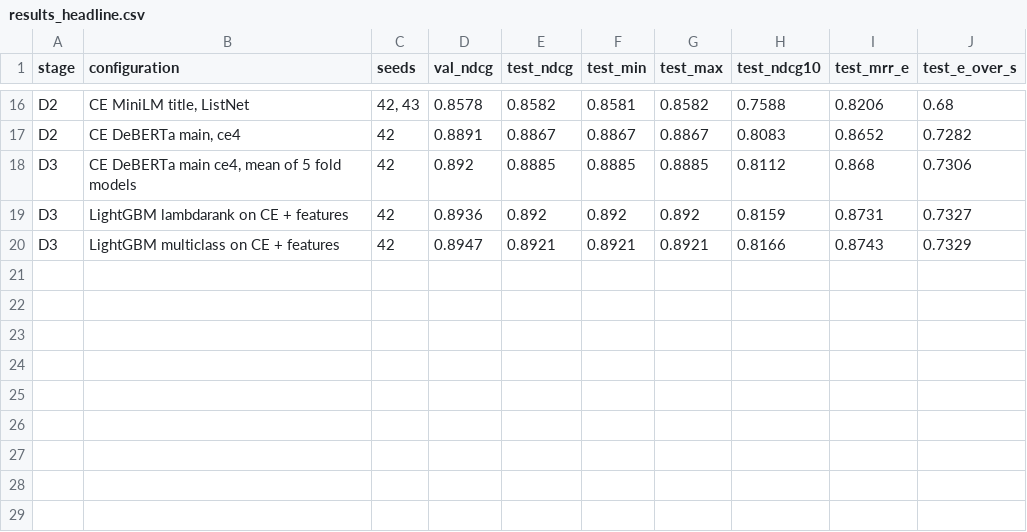
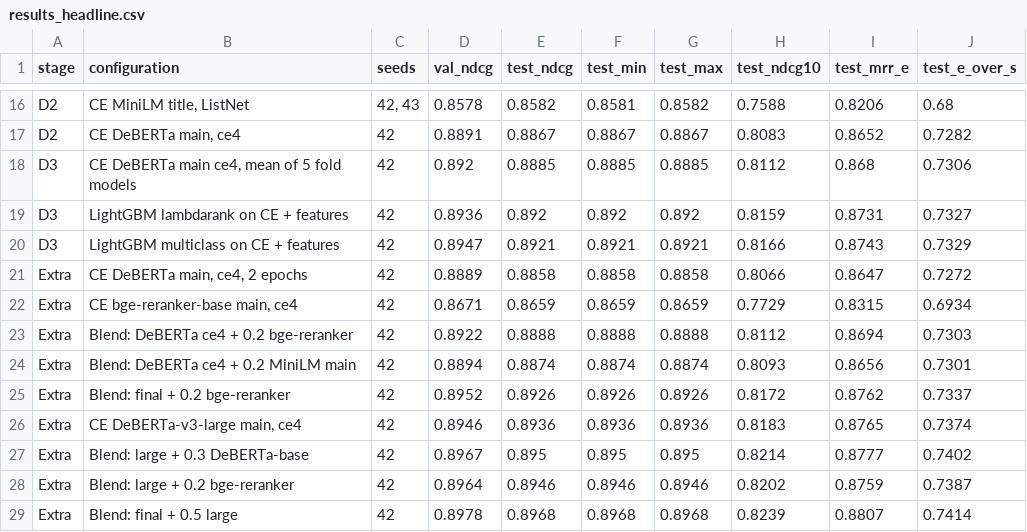
Before and after one commit to vdmhth/web-mining-project, a CSV file: data/report/results_headline.csv, drawn as a sheet; only a part is shown, gaps mark what is left out.

```diff
--- a/data/report/results_headline.csv
+++ b/data/report/results_headline.csv
@@ -20 +20,10 @@ D3,LightGBM lambdarank on CE + features,42,0.8936,0.892,0.892,0.892,0.8159,0.873
 D3,LightGBM multiclass on CE + features,42,0.8947,0.8921,0.8921,0.8921,0.8166,0.8743,0.7329
+Extra,"CE DeBERTa main, ce4, 2 epochs",42,0.8889,0.8858,0.8858,0.8858,0.8066,0.8647,0.7272
+Extra,"CE bge-reranker-base main, ce4",42,0.8671,0.8659,0.8659,0.8659,0.7729,0.8315,0.6934
+Extra,Blend: DeBERTa ce4 + 0.2 bge-reranker,42,0.8922,0.8888,0.8888,0.8888,0.8112,0.8694,0.7303
+Extra,Blend: DeBERTa ce4 + 0.2 MiniLM main,42,0.8894,0.8874,0.8874,0.8874,0.8093,0.8656,0.7301
+Extra,Blend: final + 0.2 bge-reranker,42,0.8952,0.8926,0.8926,0.8926,0.8172,0.8762,0.7337
+Extra,"CE DeBERTa-v3-large main, ce4",42,0.8946,0.8936,0.8936,0.8936,0.8183,0.8765,0.7374
+Extra,Blend: large + 0.3 DeBERTa-base,42,0.8967,0.895,0.895,0.895,0.8214,0.8777,0.7402
+Extra,Blend: large + 0.2 bge-reranker,42,0.8964,0.8946,0.8946,0.8946,0.8202,0.8759,0.7387
+Extra,Blend: final + 0.5 large,42,0.8978,0.8968,0.8968,0.8968,0.8239,0.8807,0.7414
```
Also changed, not shown: data/report/paired_tests.csv, data/report/results_all.csv, 2 other files.
